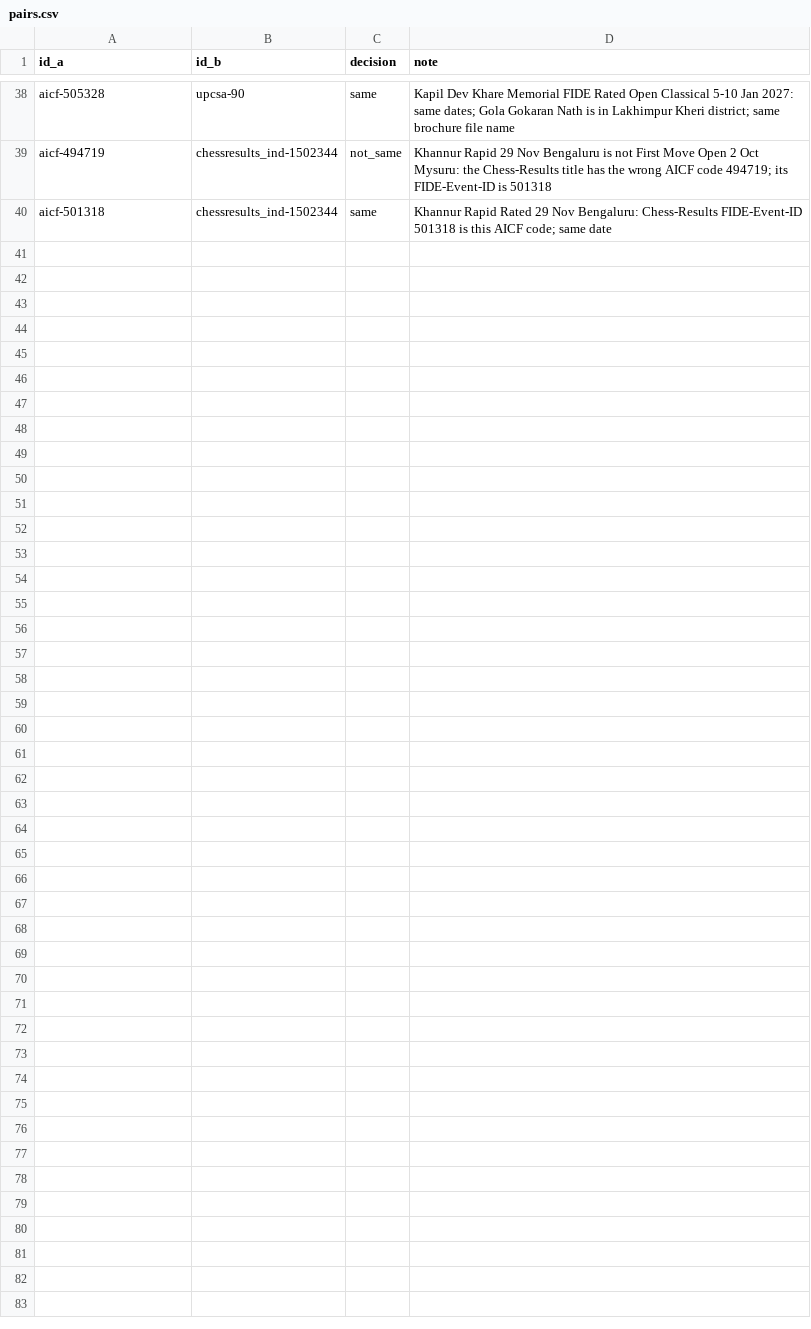
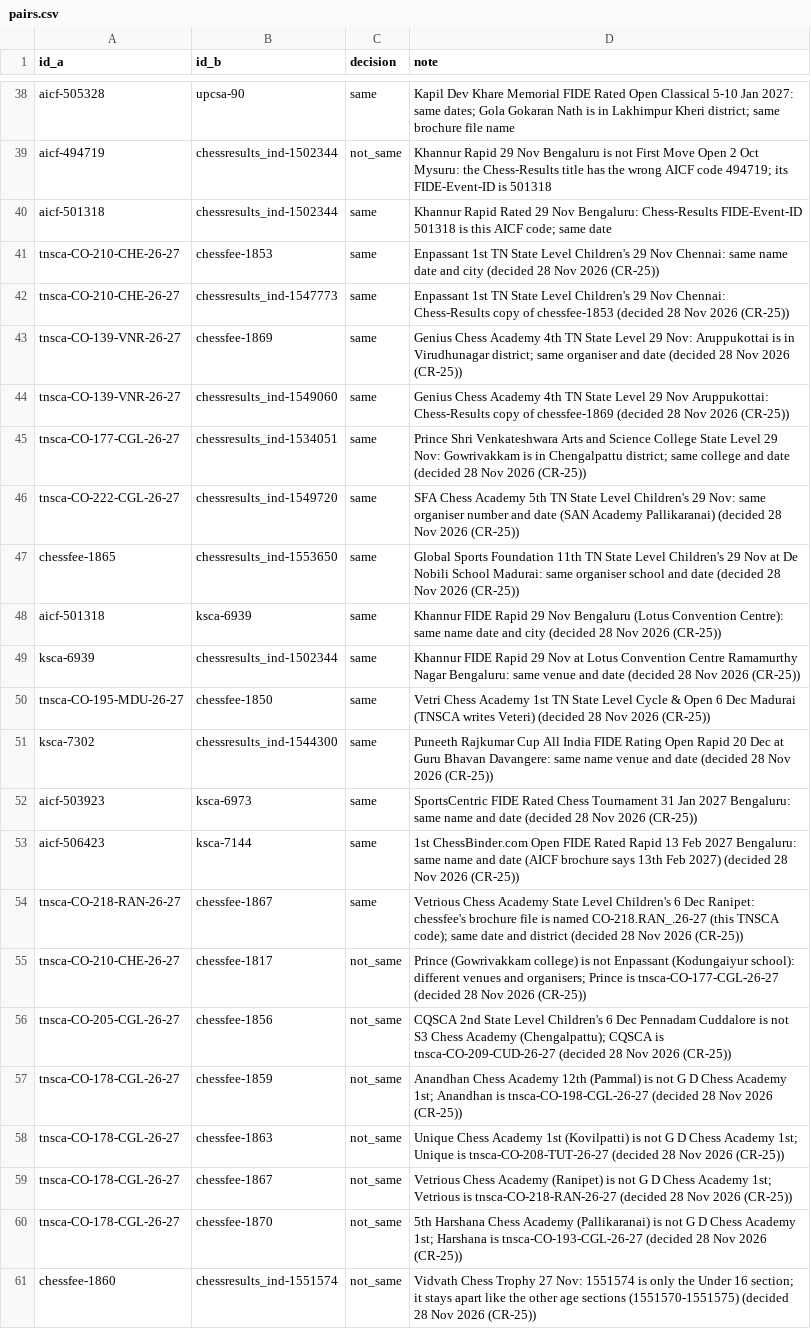
Before and after one commit to sujith2krishna-cpu/boostchess-tournaments, a CSV file: data/manual/pairs.csv, drawn as a sheet; only a part is shown, gaps mark what is left out.

```diff
--- a/data/manual/pairs.csv
+++ b/data/manual/pairs.csv
@@ -40 +40,22 @@ aicf-494719,chessresults_ind-1502344,not_same,Khannur Rapid 29 Nov Bengaluru is
 aicf-501318,chessresults_ind-1502344,same,Khannur Rapid Rated 29 Nov Bengaluru: Chess-Results FIDE-Event-ID 501318 is this AICF code; same date
+tnsca-CO-210-CHE-26-27,chessfee-1853,same,Enpassant 1st TN State Level Children's 29 Nov Chennai: same name date and city (decided 28 Nov 2026 (CR-25))
+tnsca-CO-210-CHE-26-27,chessresults_ind-1547773,same,Enpassant 1st TN State Level Children's 29 Nov Chennai: Chess-Results copy of chessfee-1853 (decided 28 Nov 2026 (CR-25))
+tnsca-CO-139-VNR-26-27,chessfee-1869,same,Genius Chess Academy 4th TN State Level 29 Nov: Aruppukottai is in Virudhunagar district; same organiser and date (decided 28 Nov 2026 (CR-25))
+tnsca-CO-139-VNR-26-27,chessresults_ind-1549060,same,Genius Chess Academy 4th TN State Level 29 Nov Aruppukottai: Chess-Results copy of chessfee-1869 (decided 28 Nov 2026 (CR-25))
+tnsca-CO-177-CGL-26-27,chessresults_ind-1534051,same,Prince Shri Venkateshwara Arts and Science College State Level 29 Nov: Gowrivakkam is in Chengalpattu district; same college and date (decided 28 Nov 2026 (CR-25))
+tnsca-CO-222-CGL-26-27,chessresults_ind-1549720,same,SFA Chess Academy 5th TN State Level Children's 29 Nov: same organiser number and date (SAN Academy Pallikaranai) (decided 28 Nov 2026 (CR-25))
+chessfee-1865,chessresults_ind-1553650,same,Global Sports Foundation 11th TN State Level Children's 29 Nov at De Nobili School Madurai: same organiser school and date (decided 28 Nov 2026 (CR-25))
+aicf-501318,ksca-6939,same,Khannur FIDE Rapid 29 Nov Bengaluru (Lotus Convention Centre): same name date and city (decided 28 Nov 2026 (CR-25))
+ksca-6939,chessresults_ind-1502344,same,Khannur FIDE Rapid 29 Nov at Lotus Convention Centre Ramamurthy Nagar Bengaluru: same venue and date (decided 28 Nov 2026 (CR-25))
+tnsca-CO-195-MDU-26-27,chessfee-1850,same,Vetri Chess Academy 1st TN State Level Cycle & Open 6 Dec Madurai (TNSCA writes Veteri) (decided 28 Nov 2026 (CR-25))
+ksca-7302,chessresults_ind-1544300,same,Puneeth Rajkumar Cup All India FIDE Rating Open Rapid 20 Dec at Guru Bhavan Davangere: same name venue and date (decided 28 Nov 2026 (CR-25))
+aicf-503923,ksca-6973,same,SportsCentric FIDE Rated Chess Tournament 31 Jan 2027 Bengaluru: same name and date (decided 28 Nov 2026 (CR-25))
+aicf-506423,ksca-7144,same,1st ChessBinder.com Open FIDE Rated Rapid 13 Feb 2027 Bengaluru: same name and date (AICF brochure says 13th Feb 2027) (decided 28 Nov 2026 (CR-25))
+tnsca-CO-218-RAN-26-27,chessfee-1867,same,Vetrious Chess Academy State Level Children's 6 Dec Ranipet: chessfee's brochure file is named CO-218.RAN_.26-27 (this TNSCA code); same date and district (decided 28 Nov 2026 (CR-25))
+tnsca-CO-210-CHE-26-27,chessfee-1817,not_same,Prince (Gowrivakkam college) is not Enpassant (Kodungaiyur school): different venues and organisers; Prince is tnsca-CO-177-CGL-26-27 (decided 28 Nov 2026 (CR-25))
+tnsca-CO-205-CGL-26-27,chessfee-1856,not_same,CQSCA 2nd State Level Children's 6 Dec Pennadam Cuddalore is not S3 Chess Academy (Chengalpattu); CQSCA is tnsca-CO-209-CUD-26-27 (decided 28 Nov 2026 (CR-25))
+tnsca-CO-178-CGL-26-27,chessfee-1859,not_same,Anandhan Chess Academy 12th (Pammal) is not G D Chess Academy 1st; Anandhan is tnsca-CO-198-CGL-26-27 (decided 28 Nov 2026 (CR-25))
+tnsca-CO-178-CGL-26-27,chessfee-1863,not_same,Unique Chess Academy 1st (Kovilpatti) is not G D Chess Academy 1st; Unique is tnsca-CO-208-TUT-26-27 (decided 28 Nov 2026 (CR-25))
+tnsca-CO-178-CGL-26-27,chessfee-1867,not_same,Vetrious Chess Academy (Ranipet) is not G D Chess Academy 1st; Vetrious is tnsca-CO-218-RAN-26-27 (decided 28 Nov 2026 (CR-25))
+tnsca-CO-178-CGL-26-27,chessfee-1870,not_same,5th Harshana Chess Academy (Pallikaranai) is not G D Chess Academy 1st; Harshana is tnsca-CO-193-CGL-26-27 (decided 28 Nov 2026 (CR-25))
+chessfee-1860,chessresults_ind-1551574,not_same,Vidvath Chess Trophy 27 Nov: 1551574 is only the Under 16 section; it stays apart like the other age sections (1551570-1551575) (decided 28 Nov 2026 (CR-25))
```
Also changed, not shown: data/review/dedup_review.csv, 4 other files.
